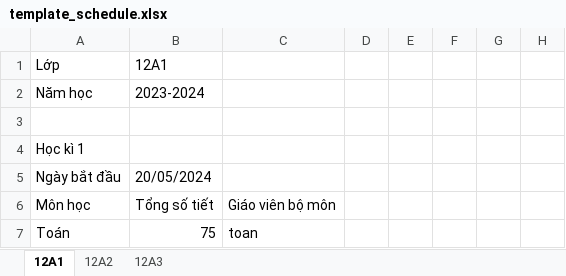
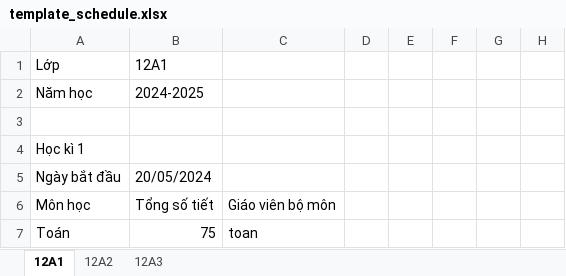
Before and after one commit to HHNghia28/SEP490_BE, an Excel workbook: SEP490_API/wwwroot/Templates/template_schedule.xlsx, sheet 12A1, drawn as a sheet; only a part is shown; values as stored, in another font and other column widths than the file's, no borders; the diff names each change by its address in the sheet, - before the commit and + after, or states it on an @@ line.

```diff
--- a/SEP490_API/wwwroot/Templates/template_schedule.xlsx (sheet 12A1)
+++ b/SEP490_API/wwwroot/Templates/template_schedule.xlsx (sheet 12A1)
-B2 (12A1): 2023-2024
+B2 (12A1): 2024-2025
```
Also changed, not shown: sheet 12A3, sheet 12A2, 17 other files.
